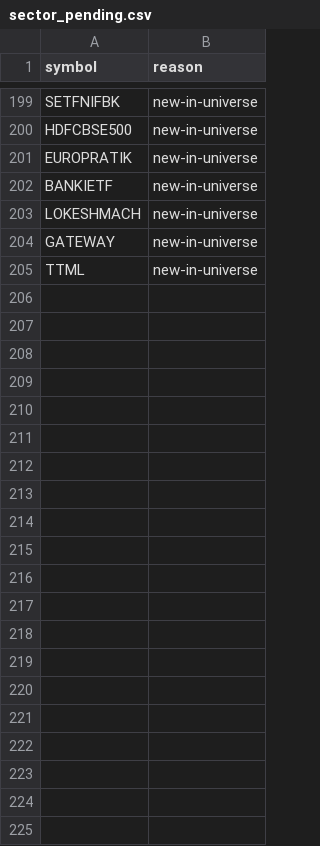
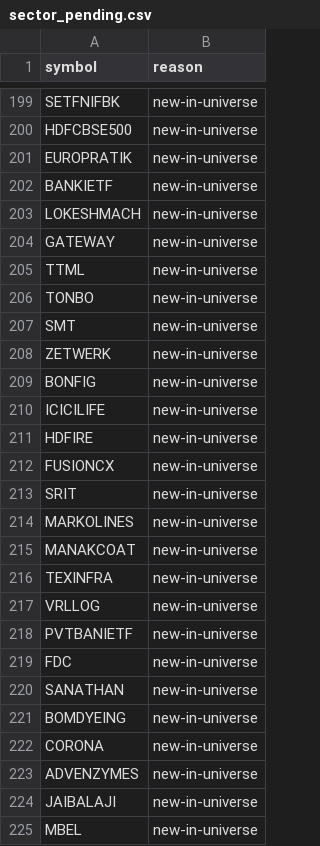
Before and after one commit to nrt32/nifty500-llm-analyst, a CSV file: data/reference/sector_pending.csv, drawn as a sheet; only a part is shown, gaps mark what is left out.

```diff
--- a/data/reference/sector_pending.csv
+++ b/data/reference/sector_pending.csv
@@ -205 +205,21 @@ GATEWAY,new-in-universe
 TTML,new-in-universe
+TONBO,new-in-universe
+SMT,new-in-universe
+ZETWERK,new-in-universe
+BONFIG,new-in-universe
+ICICILIFE,new-in-universe
+HDFIRE,new-in-universe
+FUSIONCX,new-in-universe
+SRIT,new-in-universe
+MARKOLINES,new-in-universe
+MANAKCOAT,new-in-universe
+TEXINFRA,new-in-universe
+VRLLOG,new-in-universe
+PVTBANIETF,new-in-universe
+FDC,new-in-universe
+SANATHAN,new-in-universe
+BOMDYEING,new-in-universe
+CORONA,new-in-universe
+ADVENZYMES,new-in-universe
+JAIBALAJI,new-in-universe
+MBEL,new-in-universe
```
Also changed, not shown: data/ledger/paper_ledger.csv, 1 other file.
